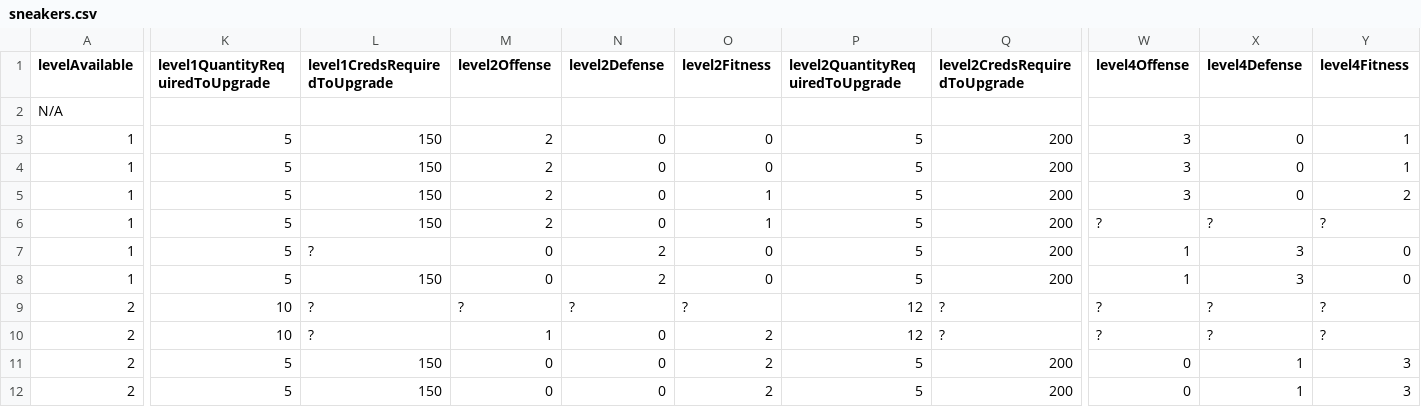
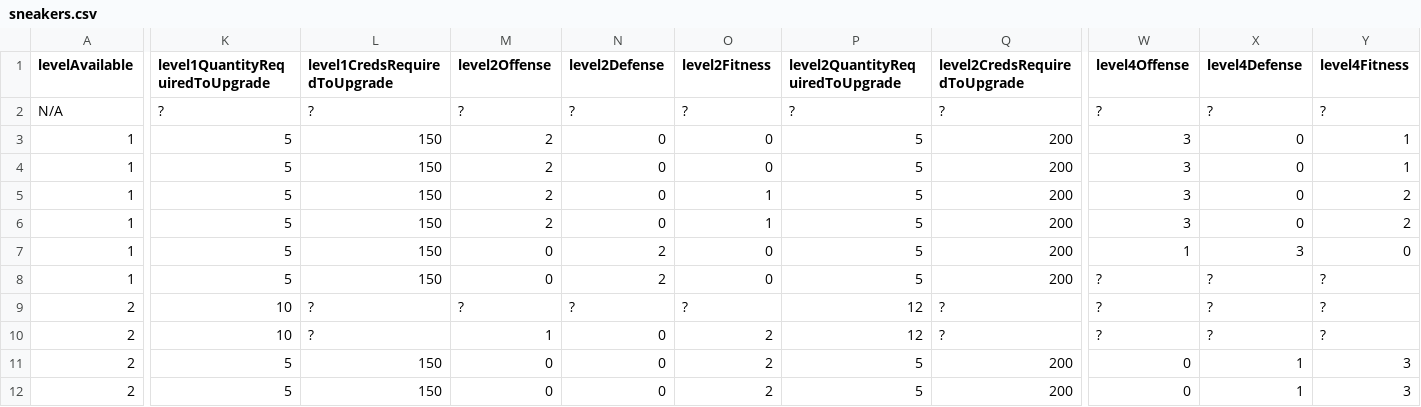
Before and after one commit to naw-db/naw-db.github.io, a CSV file: content/data/sneakers.csv, drawn as a sheet; only a part is shown, gaps mark what is left out; the diff covers the shown part only; the diff names each change by its address in the sheet, - before the commit and + after, or states it on an @@ line.

```diff
--- a/content/data/sneakers.csv
+++ b/content/data/sneakers.csv
-K2 (level1QuantityRequiredToUpgrade): (empty)
+K2 (level1QuantityRequiredToUpgrade): ?
-L2 (level1CredsRequiredToUpgrade): (empty)
+L2 (level1CredsRequiredToUpgrade): ?
-M2 (level2Offense): (empty)
+M2 (level2Offense): ?
-N2 (level2Defense): (empty)
+N2 (level2Defense): ?
-O2 (level2Fitness): (empty)
+O2 (level2Fitness): ?
-P2 (level2QuantityRequiredToUpgrade): (empty)
+P2 (level2QuantityRequiredToUpgrade): ?
-Q2 (level2CredsRequiredToUpgrade): (empty)
+Q2 (level2CredsRequiredToUpgrade): ?
-W2 (level4Offense): (empty)
+W2 (level4Offense): ?
-X2 (level4Defense): (empty)
+X2 (level4Defense): ?
-Y2 (level4Fitness): (empty)
+Y2 (level4Fitness): ?
-W6 (level4Offense): ?
+W6 (level4Offense): 3
-X6 (level4Defense): ?
+X6 (level4Defense): 0
-Y6 (level4Fitness): ?
+Y6 (level4Fitness): 2
-L7 (level1CredsRequiredToUpgrade): ?
+L7 (level1CredsRequiredToUpgrade): 150
-W8 (level4Offense): 1
+W8 (level4Offense): ?
-X8 (level4Defense): 3
+X8 (level4Defense): ?
-Y8 (level4Fitness): 0
+Y8 (level4Fitness): ?
```
Also changed, not shown: 50 edited cells elsewhere in this file, content/data/pants.csv.
